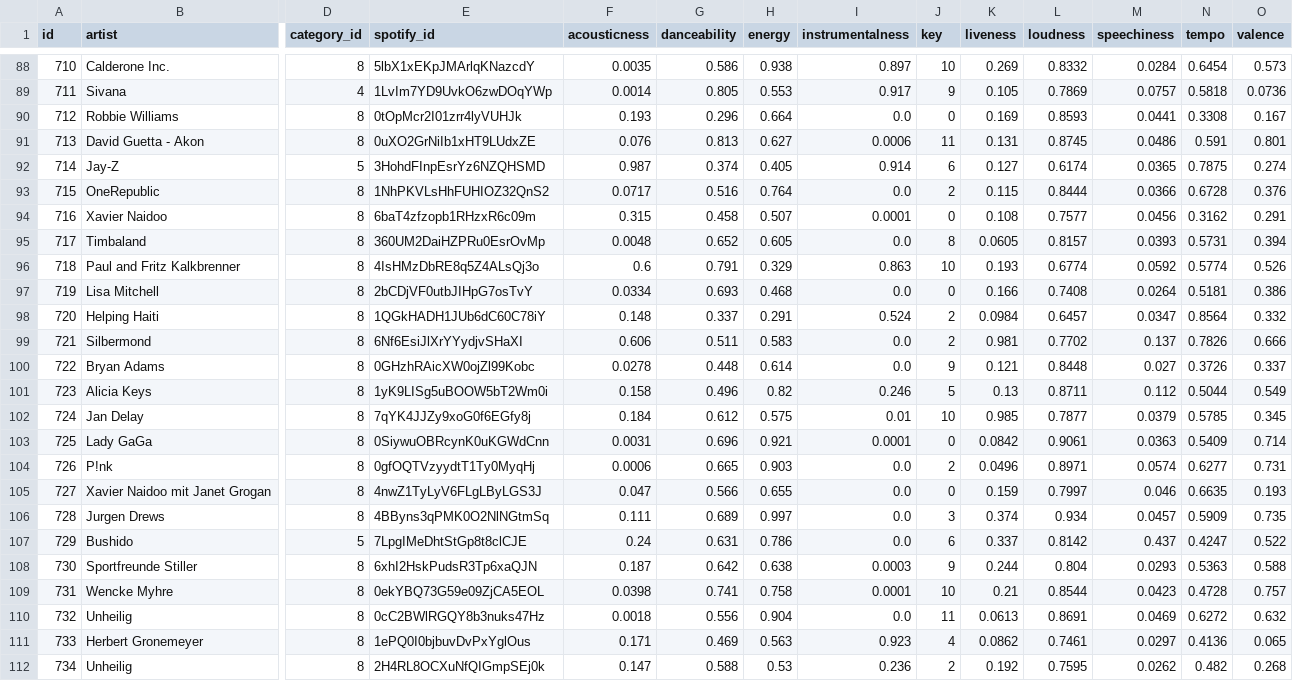
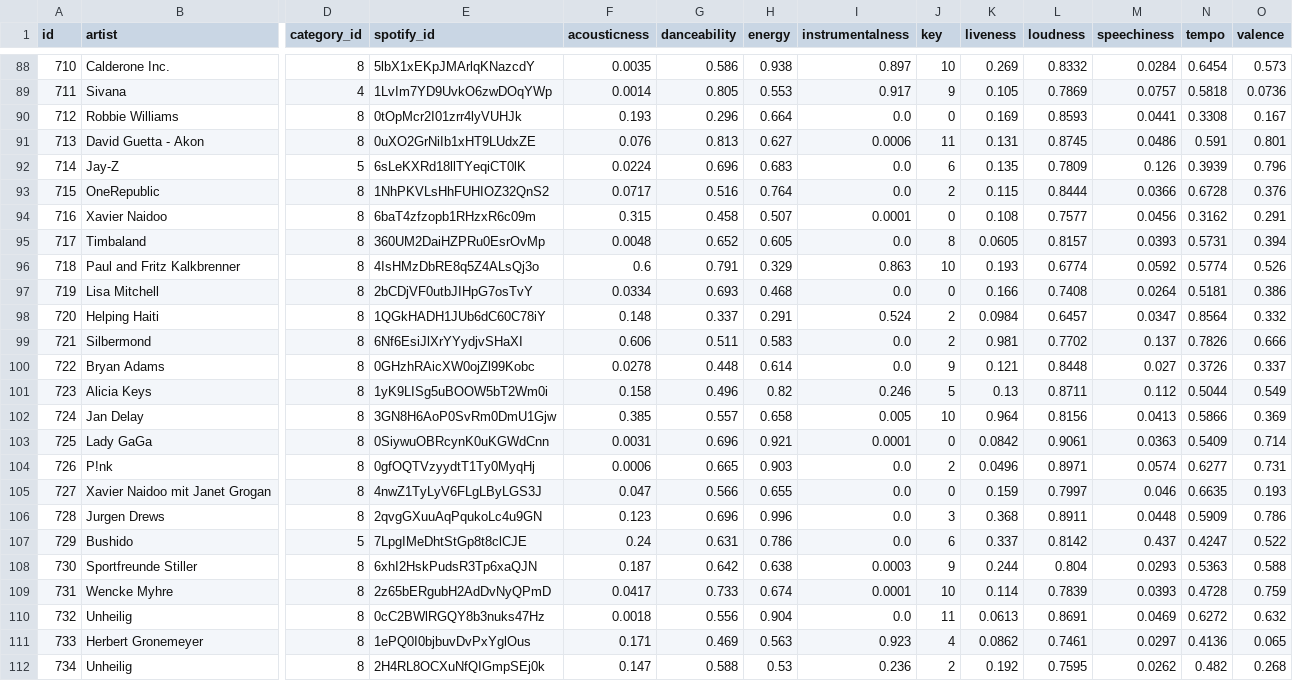
Before and after one commit to boninggong/DataPreProcess, a CSV file: output/car/car_audio_features.csv, drawn as a sheet; only a part is shown, gaps mark what is left out; the diff covers the shown part only; the diff names each change by its address in the sheet, - before the commit and + after, or states it on an @@ line.

```diff
--- a/output/car/car_audio_features.csv
+++ b/output/car/car_audio_features.csv
-E92 (spotify_id): 3HohdFInpEsrYz6NZQHSMD
+E92 (spotify_id): 6sLeKXRd18llTYeqiCT0lK
-F92 (acousticness): 0.987
+F92 (acousticness): 0.0224
-G92 (danceability): 0.374
+G92 (danceability): 0.696
-H92 (energy): 0.405
+H92 (energy): 0.683
-I92 (instrumentalness): 0.914
+I92 (instrumentalness): 0.0
-K92 (liveness): 0.127
+K92 (liveness): 0.135
-L92 (loudness): 0.6174
+L92 (loudness): 0.7809
-M92 (speechiness): 0.0365
+M92 (speechiness): 0.126
-N92 (tempo): 0.7875
+N92 (tempo): 0.3939
-O92 (valence): 0.274
+O92 (valence): 0.796
-E102 (spotify_id): 7qYK4JJZy9xoG0f6EGfy8j
+E102 (spotify_id): 3GN8H6AoP0SvRm0DmU1Gjw
-F102 (acousticness): 0.184
+F102 (acousticness): 0.385
-G102 (danceability): 0.612
+G102 (danceability): 0.557
-H102 (energy): 0.575
+H102 (energy): 0.658
-I102 (instrumentalness): 0.01
+I102 (instrumentalness): 0.005
-K102 (liveness): 0.985
+K102 (liveness): 0.964
-L102 (loudness): 0.7877
+L102 (loudness): 0.8156
-M102 (speechiness): 0.0379
+M102 (speechiness): 0.0413
-N102 (tempo): 0.5785
+N102 (tempo): 0.5866
-O102 (valence): 0.345
+O102 (valence): 0.369
-E106 (spotify_id): 4BByns3qPMK0O2NlNGtmSq
+E106 (spotify_id): 2qvgGXuuAqPqukoLc4u9GN
-F106 (acousticness): 0.111
+F106 (acousticness): 0.123
-G106 (danceability): 0.689
+G106 (danceability): 0.696
-H106 (energy): 0.997
+H106 (energy): 0.996
-K106 (liveness): 0.374
+K106 (liveness): 0.368
-L106 (loudness): 0.934
+L106 (loudness): 0.8911
-M106 (speechiness): 0.0457
+M106 (speechiness): 0.0448
-O106 (valence): 0.735
+O106 (valence): 0.786
-E109 (spotify_id): 0ekYBQ73G59e09ZjCA5EOL
+E109 (spotify_id): 2z65bERgubH2AdDvNyQPmD
-F109 (acousticness): 0.0398
+F109 (acousticness): 0.0417
-G109 (danceability): 0.741
+G109 (danceability): 0.733
-H109 (energy): 0.758
+H109 (energy): 0.674
-K109 (liveness): 0.21
+K109 (liveness): 0.114
-L109 (loudness): 0.8544
+L109 (loudness): 0.7839
-M109 (speechiness): 0.0423
+M109 (speechiness): 0.0393
-O109 (valence): 0.757
+O109 (valence): 0.759
```
Also changed, not shown: 135 edited cells elsewhere in this file, output/car/user_context_sums_pos.csv, 3 other files.
